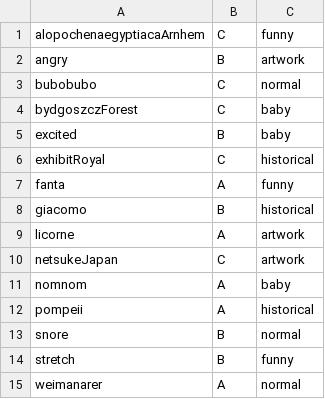
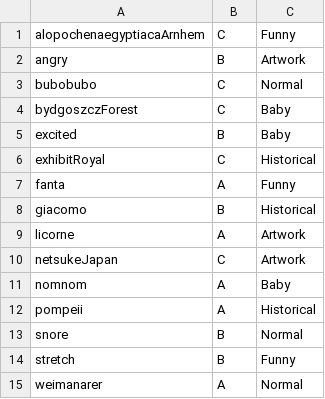
Before and after one commit to BareBonesBash/barebonesbash.github.io, a CSV file: bbb2/data/metadata.csv, drawn as a sheet.

Commit message:
Category names now start with capital letters

```diff
--- a/bbb2/data/metadata.csv
+++ b/bbb2/data/metadata.csv
@@ -1,15 +1,15 @@
-alopochenaegyptiacaArnhem	C	funny
-angry	B	artwork
-bubobubo	C	normal
-bydgoszczForest	C	baby
-excited	B	baby
-exhibitRoyal	C	historical
-fanta	A	funny
-giacomo	B	historical
-licorne	A	artwork
-netsukeJapan	C	artwork
-nomnom	A	baby
-pompeii	A	historical
-snore	B	normal
-stretch	B	funny
-weimanarer	A	normal
+alopochenaegyptiacaArnhem	C	Funny
+angry	B	Artwork
+bubobubo	C	Normal
+bydgoszczForest	C	Baby
+excited	B	Baby
+exhibitRoyal	C	Historical
+fanta	A	Funny
+giacomo	B	Historical
+licorne	A	Artwork
+netsukeJapan	C	Artwork
+nomnom	A	Baby
+pompeii	A	Historical
+snore	B	Normal
+stretch	B	Funny
+weimanarer	A	Normal
```
